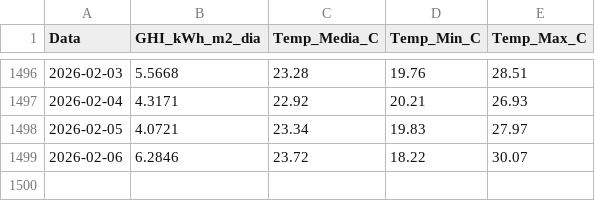
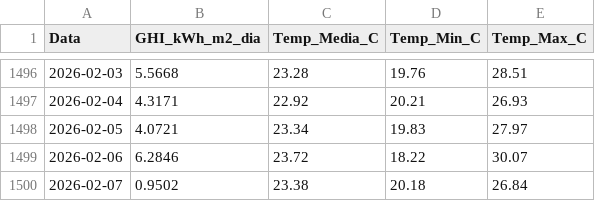
Before and after one commit to EnzoMarquezi/Monitoramento-Irradiancia-SJBV, a CSV file: 1_dados_diarios_NASA.csv, drawn as a sheet; only a part is shown, gaps mark what is left out.

```diff
--- a/1_dados_diarios_NASA.csv
+++ b/1_dados_diarios_NASA.csv
@@ -1499 +1499,2 @@
 2026-02-06,6.2846,23.72,18.22,30.07
+2026-02-07,0.9502,23.38,20.18,26.84
```
